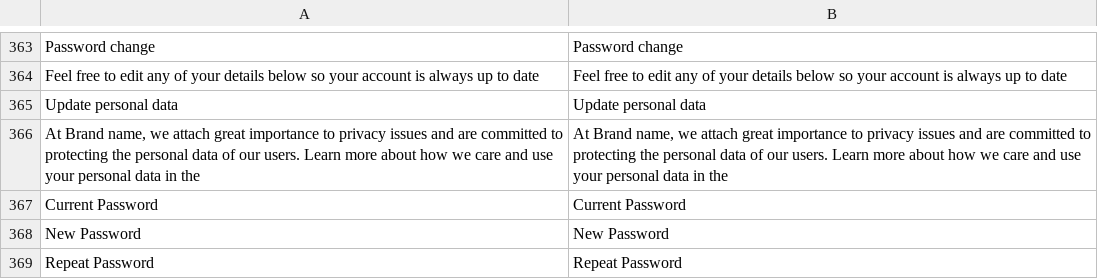
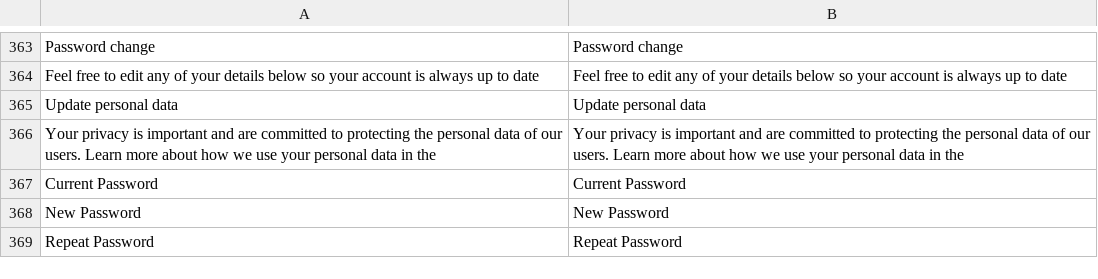
Before and after one commit to EnthrallRecords/vue-storefront-theme, a CSV file: resource/i18n/en-US.csv, drawn as a sheet; only a part is shown, gaps mark what is left out; the diff covers the shown part only.

```diff
--- a/resource/i18n/en-US.csv
+++ b/resource/i18n/en-US.csv
@@ -365,3 +365,3 @@
 "Update personal data","Update personal data"
-"At Brand name, we attach great importance to privacy issues and are committed to protecting the personal data of our users. Learn more about how we care and use your personal data in the","At Brand name, we attach great importance to privacy issues and are committed to protecting the personal data of our users. Learn more about how we care and use your personal data in the"
+"Your privacy is important and are committed to protecting the personal data of our users. Learn more about how we use your personal data in the","Your privacy is important and are committed to protecting the personal data of our users. Learn more about how we use your personal data in the"
 "Current Password","Current Password"
```
Also changed, not shown: 7 added rows and 7 removed rows elsewhere in this file, 3 other files.
